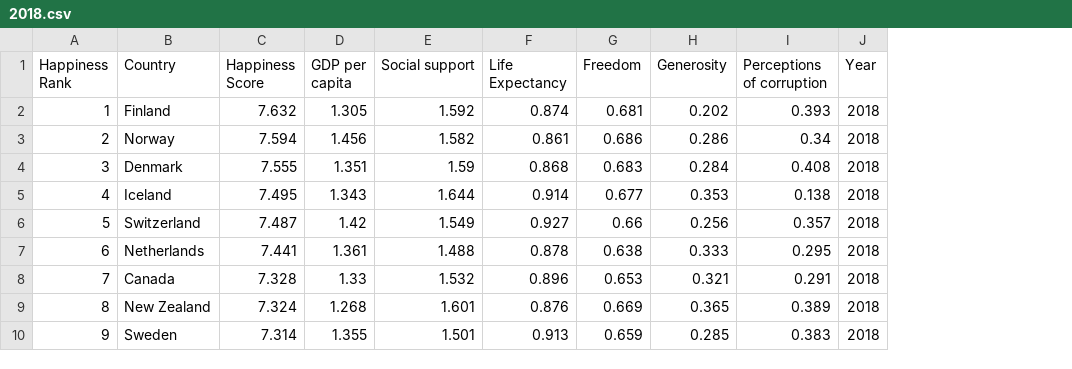
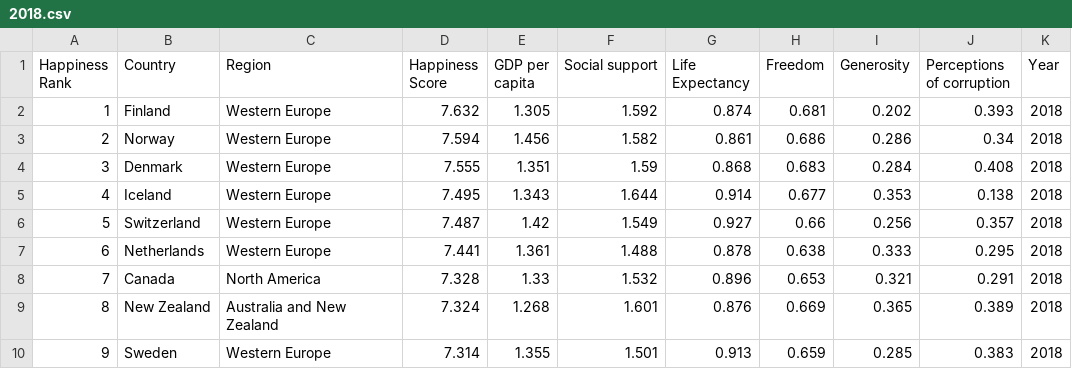
Before and after one commit to huechos/World-Happiness-Report_Team11, a CSV file: data/2018.csv, drawn as a sheet; only a part is shown; the diff names each change by its address in the sheet, - before the commit and + after, or states it on an @@ line.

```diff
--- a/data/2018.csv
+++ b/data/2018.csv
+column C (Region), rows 2-10: Western Europe | Western Europe | Western Europe | Western Europe | Western Europe | Western Europe | North America | Australia and New Zealand | Western Europe
```
Also changed, not shown: data/2017.csv, data/2019.csv, 5 other files.
